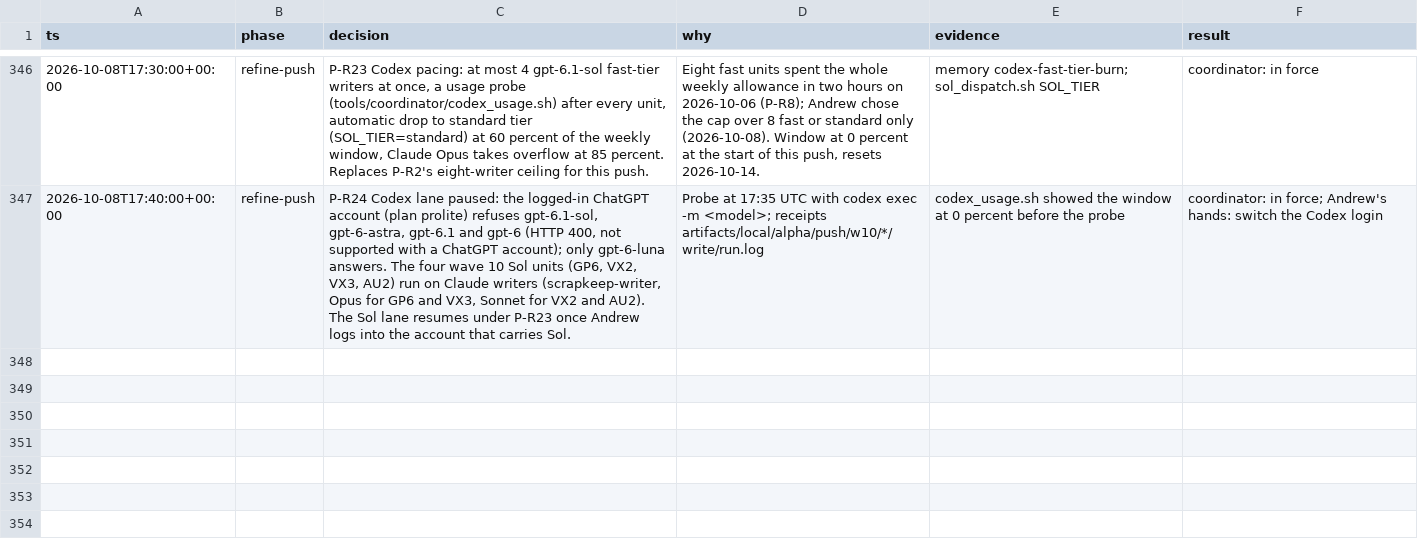
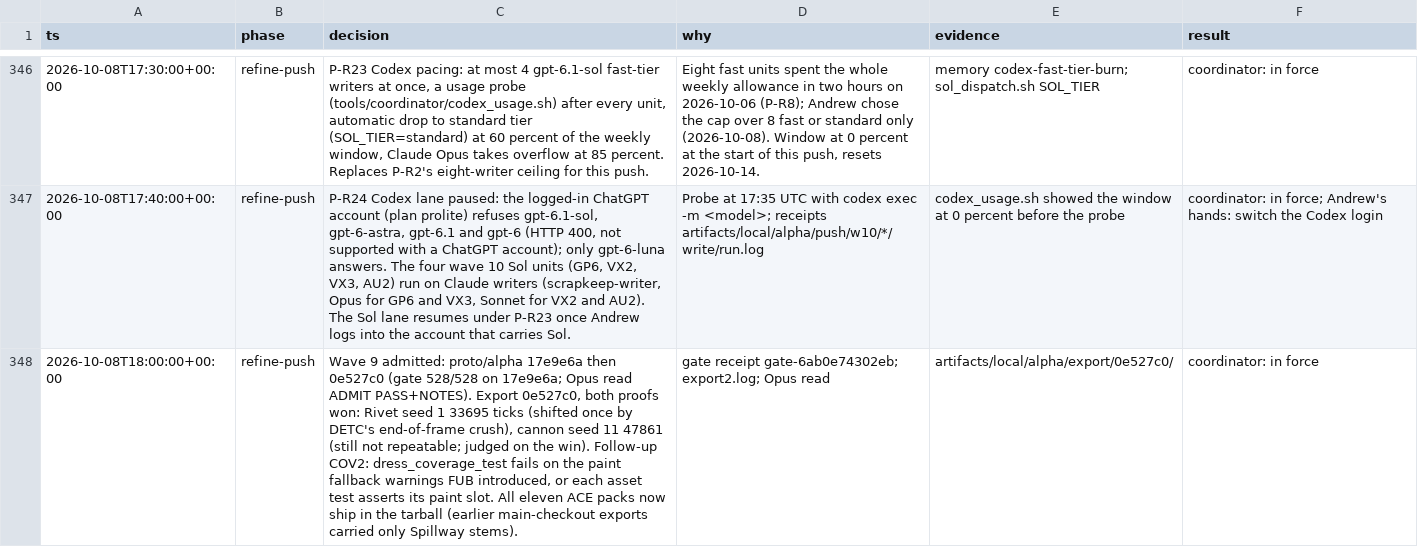
Before and after one commit to bananahana720/scrapkeep, a TSV file: docs/decisions.tsv, drawn as a sheet; only a part is shown, gaps mark what is left out; the diff names each change by its address in the sheet, - before the commit and + after, or states it on an @@ line.

```diff
--- a/docs/decisions.tsv
+++ b/docs/decisions.tsv
+row 348: 2026-10-08T18:00:00+00:00 | refine-push | Wave 9 admitted: proto/alpha 17e9e6a then 0e527c0 (gate 528/528 on 17e9e6a; Opus read ADMIT PASS+NOTES). Export 0e527c0, both proofs won: Rivet seed 1 33695 ticks (shifted once by DETC's end-of-frame crush), cannon seed 11 47861 (still not repeatable; judged on the win). Follow-up COV2: dress_coverage_test fails on the paint fallback warnings FUB introduced, or each asset test asserts its paint slot. All eleven ACE packs now ship in the tarball (earlier main-checkout exports carried only Spillway stems). | gate receipt gate-6ab0e74302eb; export2.log; Opus read | artifacts/local/alpha/export/0e527c0/ | coordinator: in force
```
Also changed, not shown: sketches/core-loop/tools/coordinator/lane-ledger.tsv, 2 other files.
